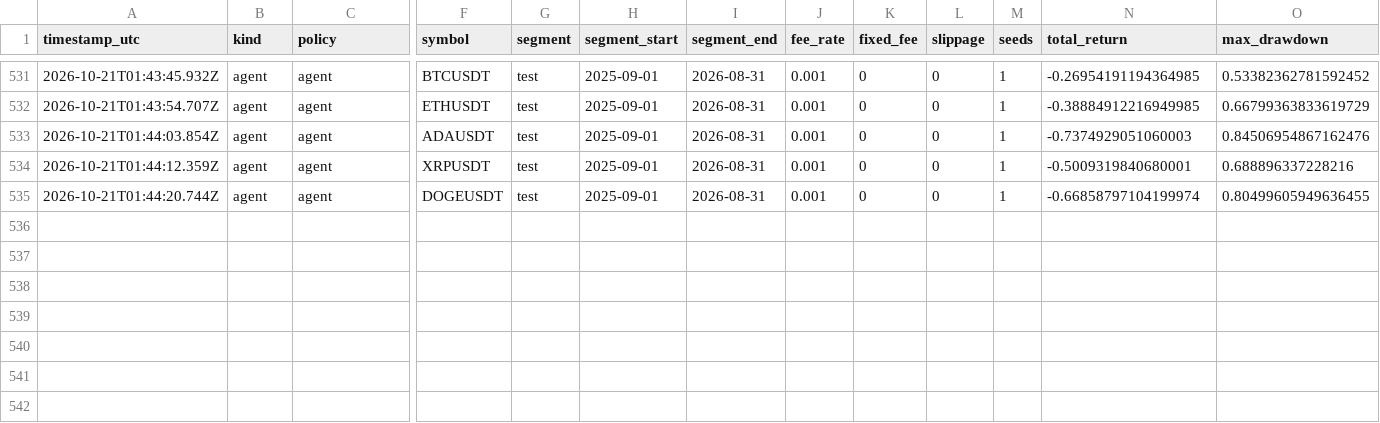
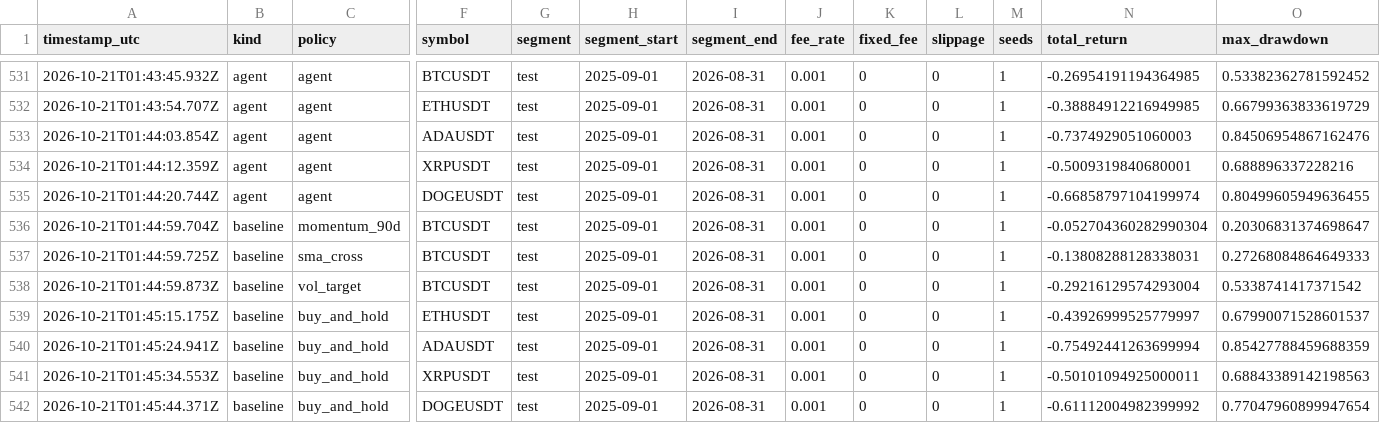
Before and after one commit to Zhen131/ZHENNs_Ledger_Gym, a CSV file: evaluations/log.csv, drawn as a sheet; only a part is shown, gaps mark what is left out; rows hold the shown columns only; the diff names each change by its address in the sheet, - before the commit and + after, or states it on an @@ line.

Commit message:
eval: rule baselines and buy-and-hold on the test segment

```diff
--- a/evaluations/log.csv
+++ b/evaluations/log.csv
+row 536: 2026-10-21T01:44:59.704Z | baseline | momentum_90d | BTCUSDT | test | 2025-09-01 | 2026-08-31 | 0.001 | 0 | 0 | 1 | -0.052704360282990304 | 0.20306831374698647
+row 537: 2026-10-21T01:44:59.725Z | baseline | sma_cross | BTCUSDT | test | 2025-09-01 | 2026-08-31 | 0.001 | 0 | 0 | 1 | -0.13808288128338031 | 0.27268084864649333
+row 538: 2026-10-21T01:44:59.873Z | baseline | vol_target | BTCUSDT | test | 2025-09-01 | 2026-08-31 | 0.001 | 0 | 0 | 1 | -0.29216129574293004 | 0.5338741417371542
+row 539: 2026-10-21T01:45:15.175Z | baseline | buy_and_hold | ETHUSDT | test | 2025-09-01 | 2026-08-31 | 0.001 | 0 | 0 | 1 | -0.43926999525779997 | 0.67990071528601537
+row 540: 2026-10-21T01:45:24.941Z | baseline | buy_and_hold | ADAUSDT | test | 2025-09-01 | 2026-08-31 | 0.001 | 0 | 0 | 1 | -0.75492441263699994 | 0.85427788459688359
+row 541: 2026-10-21T01:45:34.553Z | baseline | buy_and_hold | XRPUSDT | test | 2025-09-01 | 2026-08-31 | 0.001 | 0 | 0 | 1 | -0.50101094925000011 | 0.68843389142198563
+row 542: 2026-10-21T01:45:44.371Z | baseline | buy_and_hold | DOGEUSDT | test | 2025-09-01 | 2026-08-31 | 0.001 | 0 | 0 | 1 | -0.61112004982399992 | 0.77047960899947654
```
Also changed, not shown: 7 other files.
